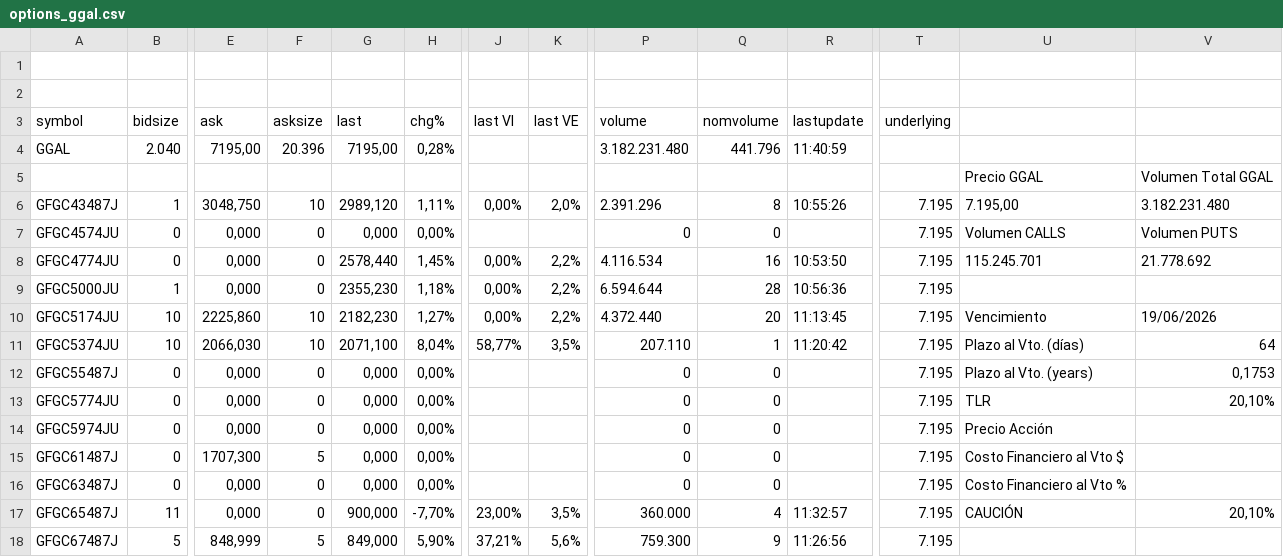
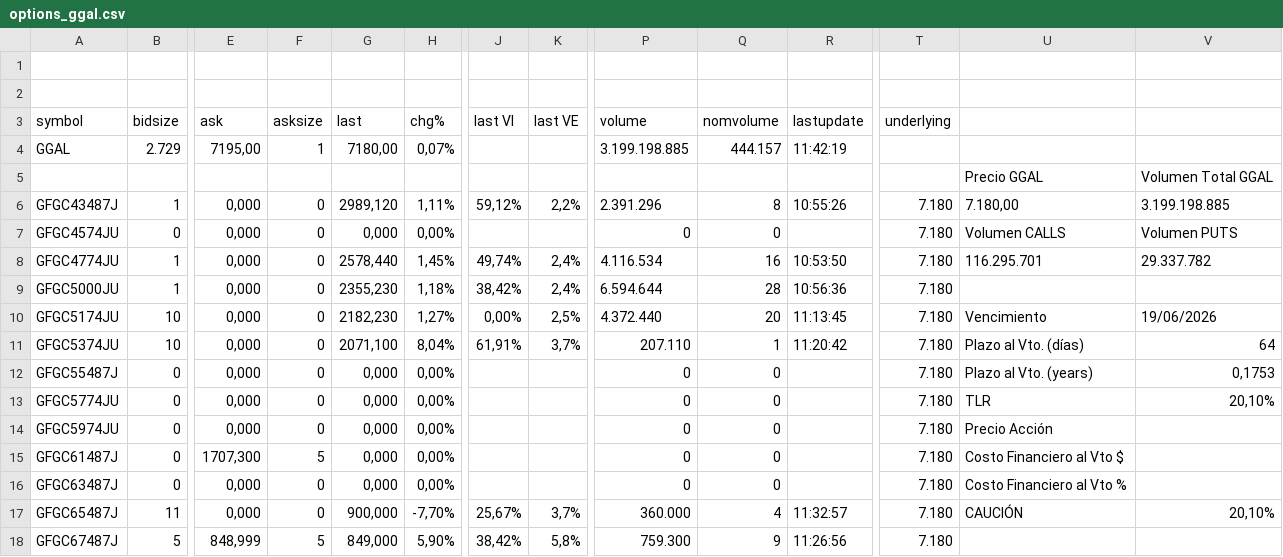
Before and after one commit to ruizsantiago136-cell/ggal-data, a CSV file: options_ggal.csv, drawn as a sheet; only a part is shown, gaps mark what is left out; the diff covers the shown part only; the diff names each change by its address in the sheet, - before the commit and + after, or states it on an @@ line.

Commit message:
update options ggal

```diff
--- a/options_ggal.csv
+++ b/options_ggal.csv
-B4 (bidsize): 2.040
+B4 (bidsize): 2.729
-F4 (asksize): 20.396
+F4 (asksize): 1
-G4 (last): 7195,00
+G4 (last): 7180,00
-H4 (chg%): 0,28%
+H4 (chg%): 0,07%
-P4 (volume): 3.182.231.480
+P4 (volume): 3.199.198.885
-Q4 (nomvolume): 441.796
+Q4 (nomvolume): 444.157
-R4 (lastupdate): 11:40:59
+R4 (lastupdate): 11:42:19
-E6 (ask): 3048,750
+E6 (ask): 0,000
-F6 (asksize): 10
+F6 (asksize): 0
-J6 (last VI): 0,00%
+J6 (last VI): 59,12%
-K6 (last VE): 2,0%
+K6 (last VE): 2,2%
-T6:T18 (underlying): 7.195
+T6:T18 (underlying): 7.180
-U6: 7.195,00
+U6: 7.180,00
-V6: 3.182.231.480
+V6: 3.199.198.885
-B8 (bidsize): 0
+B8 (bidsize): 1
-J8 (last VI): 0,00%
+J8 (last VI): 49,74%
-K8:K9 (last VE): 2,2%
+K8:K9 (last VE): 2,4%
-U8: 115.245.701
+U8: 116.295.701
-V8: 21.778.692
+V8: 29.337.782
-J9 (last VI): 0,00%
+J9 (last VI): 38,42%
-E10 (ask): 2225,860
+E10 (ask): 0,000
-F10:F11 (asksize): 10
+F10:F11 (asksize): 0
-K10 (last VE): 2,2%
+K10 (last VE): 2,5%
-E11 (ask): 2066,030
+E11 (ask): 0,000
-J11 (last VI): 58,77%
+J11 (last VI): 61,91%
-K11 (last VE): 3,5%
+K11 (last VE): 3,7%
-J17 (last VI): 23,00%
+J17 (last VI): 25,67%
-K17 (last VE): 3,5%
+K17 (last VE): 3,7%
-J18 (last VI): 37,21%
+J18 (last VI): 38,42%
-K18 (last VE): 5,6%
+K18 (last VE): 5,8%
```
Also changed, not shown: 153 edited cells elsewhere in this file.
